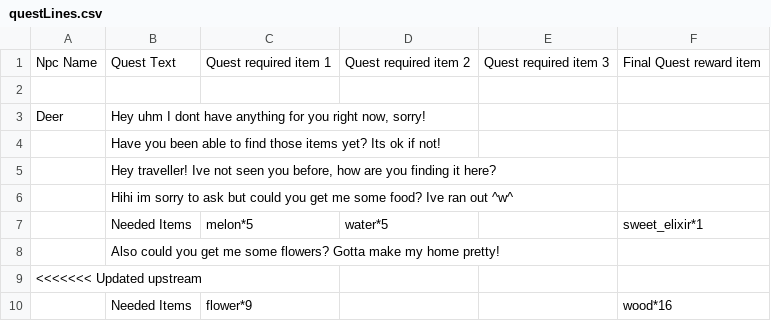
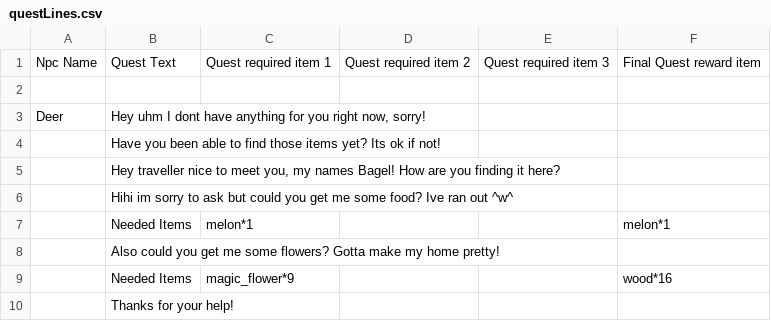
Before and after one commit to Group-8-Game-Jam-4/PotionGameDevelopment, a CSV file: Assets/Resources/questLines.csv, drawn as a sheet; only a part is shown; the shorter side is filled out with more unchanged rows; the diff covers the shown part only.

```diff
--- a/Assets/Resources/questLines.csv
+++ b/Assets/Resources/questLines.csv
@@ -4,7 +4,6 @@ Deer,"Hey uhm I dont have anything for you right now, sorry!",,,,
 ,Have you been able to find those items yet? Its ok if not!,,,,
-,"Hey traveller! Ive not seen you before, how are you finding it here?",,,,
+,"Hey traveller nice to meet you, my names Bagel! How are you finding it here?",,,,
 ,Hihi im sorry to ask but could you get me some food? Ive ran out ^w^,,,,
-,Needed Items,melon*5,water*5,,sweet_elixir*1
+,Needed Items,melon*1,,,melon*1
 ,Also could you get me some flowers? Gotta make my home pretty!,,,,
-<<<<<<< Updated upstream
-,Needed Items,flower*9,,,wood*16
+,Needed Items,magic_flower*9,,,wood*16
```
Also changed, not shown: 21 added rows, 22 removed rows and 32 edited cells elsewhere in this file, 6 other files.
